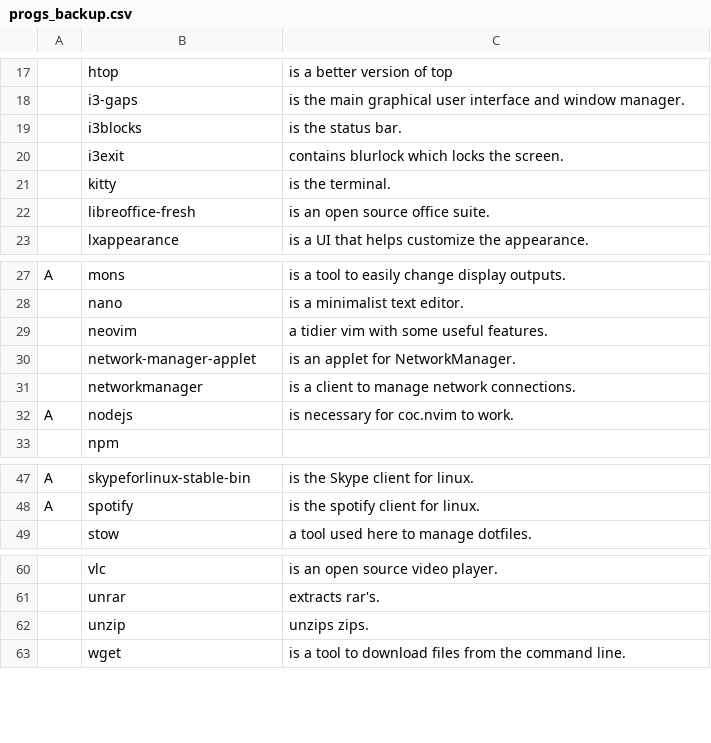
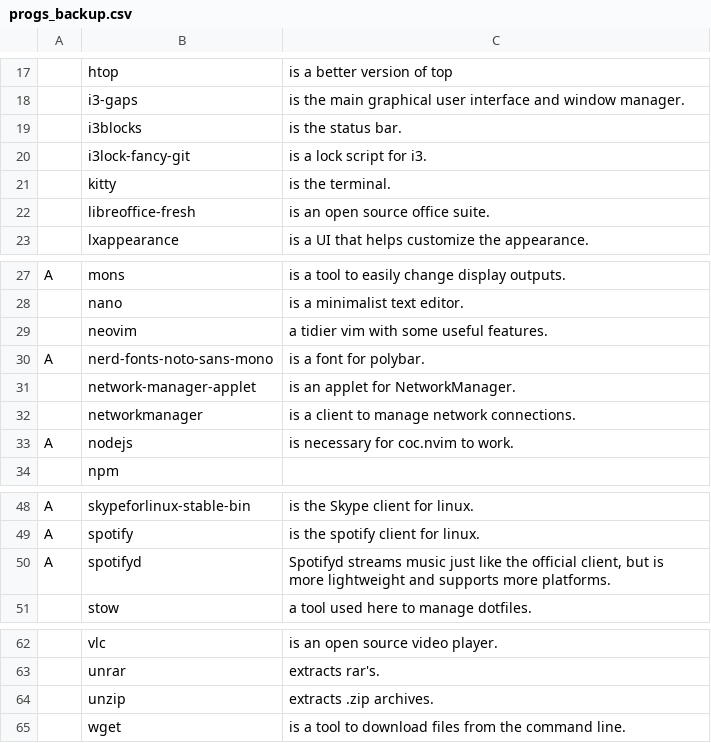
Before and after one commit to GaetanLepage/LARBS, a CSV file: progs_backup.csv, drawn as a sheet; only a part is shown, gaps mark what is left out; removed rows and columns are numbered as before the commit, all else as after; the diff names each change by its address in the sheet, - before the commit and + after, or states it on an @@ line.

Commit message:
tried to script installation of nerd fonts

```diff
--- a/progs_backup.csv
+++ b/progs_backup.csv
-row 20:  | i3exit | contains blurlock which locks the screen.
+row 20:  | i3lock-fancy-git | is a lock script for i3.
+row 30: A | nerd-fonts-noto-sans-mono | is a font for polybar.
+row 50: A | spotifyd | Spotifyd streams music just like the official client, but is more lightweight and supports more platforms.
-C64: unzips zips.
+C64: extracts .zip archives.
```
Also changed, not shown: progs.csv, 1 other file.
